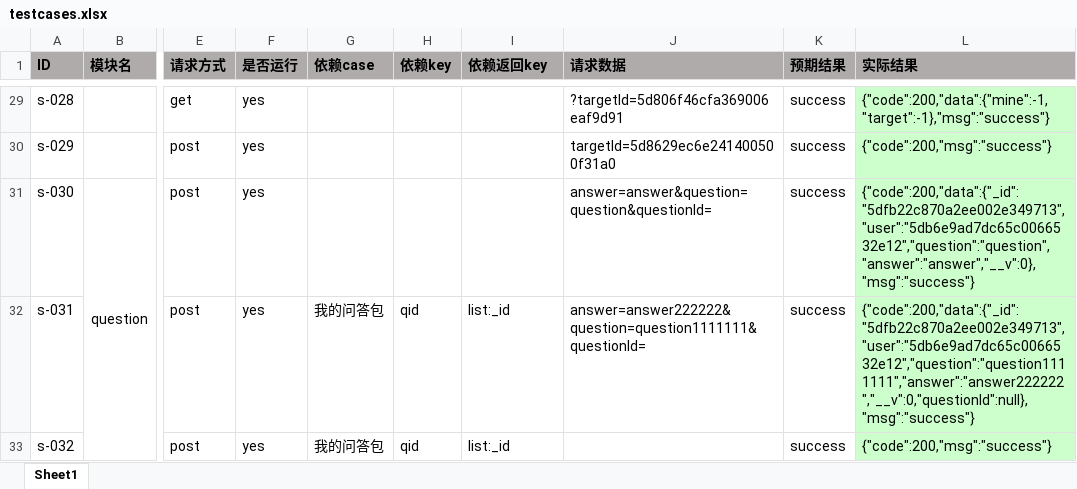
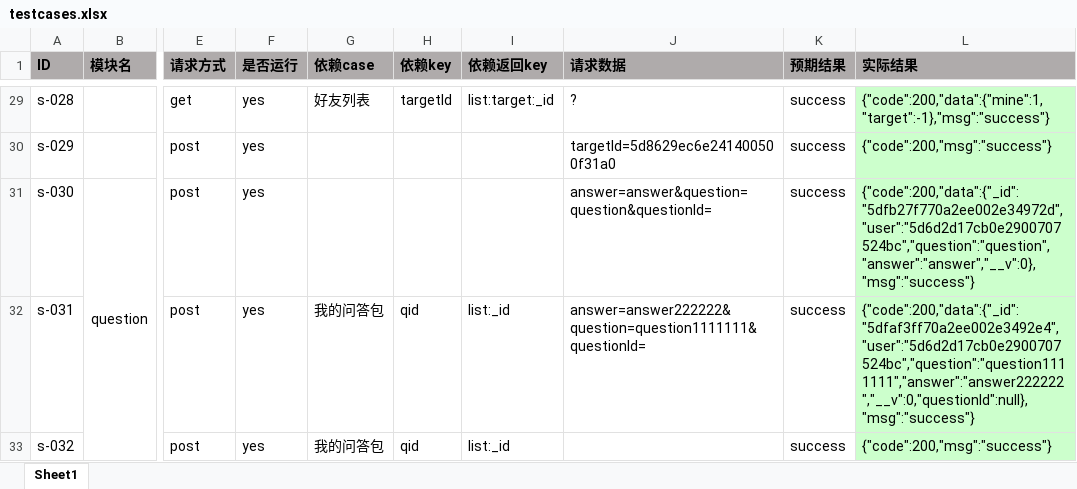
Before and after one commit to testmandy/WindApi_Java, an Excel workbook: src/main/java/com/wind/data/testcases.xlsx, sheet Sheet1, drawn as a sheet; only a part is shown, gaps mark what is left out; values as stored, in another font and other column widths than the file's, no borders; the diff covers the shown part only; the diff names each change by its address in the sheet, - before the commit and + after, or states it on an @@ line.

Commit message:
优化excel传参

```diff
--- a/src/main/java/com/wind/data/testcases.xlsx (sheet Sheet1)
+++ b/src/main/java/com/wind/data/testcases.xlsx (sheet Sheet1)
-G29 (依赖case): (empty)
+G29 (依赖case): 好友列表
-H29 (依赖key): (empty)
+H29 (依赖key): targetId
-I29 (依赖返回key): (empty)
+I29 (依赖返回key): list:target:_id
-J29 (请求数据): ?targetId=5d806f46cfa369006eaf9d91
+J29 (请求数据): ?
-L29 (实际结果): {"code":200,"data":{"mine":-1,"target":-1},"msg":"success"}
+L29 (实际结果): {"code":200,"data":{"mine":1,"target":-1},"msg":"success"}
-L31 (实际结果): {"code":200,"data":{"_id":"5dfb22c870a2ee002e349713","user":"5db6e9ad7dc65c0066532e12","question":"question","answer":"answer","__v":0},"msg":"success"}
+L31 (实际结果): {"code":200,"data":{"_id":"5dfb27f770a2ee002e34972d","user":"5d6d2d17cb0e2900707524bc","question":"question","answer":"answer","__v":0},"msg":"success"}
-L32 (实际结果): {"code":200,"data":{"_id":"5dfb22c870a2ee002e349713","user":"5db6e9ad7dc65c0066532e12","question":"question1111111","answer":"answer222222","__v":0,"questionId":null},"msg":"success"}
+L32 (实际结果): {"code":200,"data":{"_id":"5dfaf3ff70a2ee002e3492e4","user":"5d6d2d17cb0e2900707524bc","question":"question1111111","answer":"answer222222","__v":0,"questionId":null},"msg":"success"}
```
Also changed, not shown: 43 edited cells elsewhere in this sheet.
